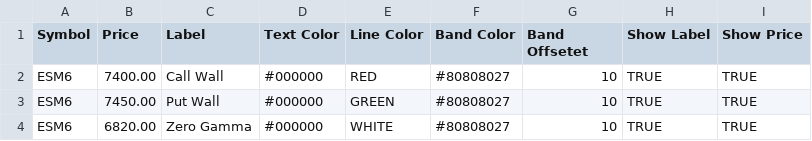
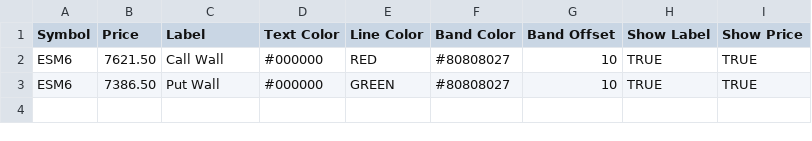
Before and after one commit to bjmuzila/SPXGEXDASH, a CSV file: gex_levels.csv, drawn as a sheet.

```diff
--- a/gex_levels.csv
+++ b/gex_levels.csv
@@ -1,4 +1,3 @@
-Symbol,Price,Label,Text Color,Line Color,Band Color,Band Offsetet,Show Label,Show Price
-ESM6,7400.00,Call Wall,#000000,RED,#80808027,10,TRUE,TRUE
-ESM6,7450.00,Put Wall,#000000,GREEN,#80808027,10,TRUE,TRUE
-ESM6,6820.00,Zero Gamma,#000000,WHITE,#80808027,10,TRUE,TRUE
+Symbol,Price,Label,Text Color,Line Color,Band Color,Band Offset,Show Label,Show Price
+ESM6,7621.50,Call Wall,#000000,RED,#80808027,10,TRUE,TRUE
+ESM6,7386.50,Put Wall,#000000,GREEN,#80808027,10,TRUE,TRUE
```
Also changed, not shown: 13 other files.
